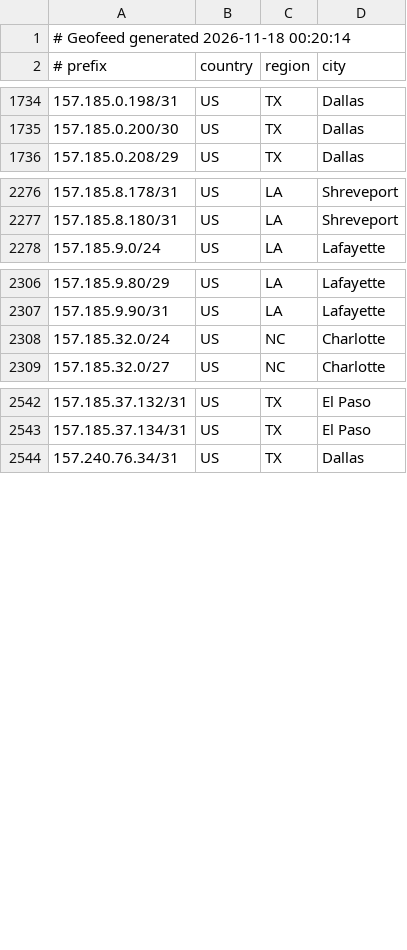
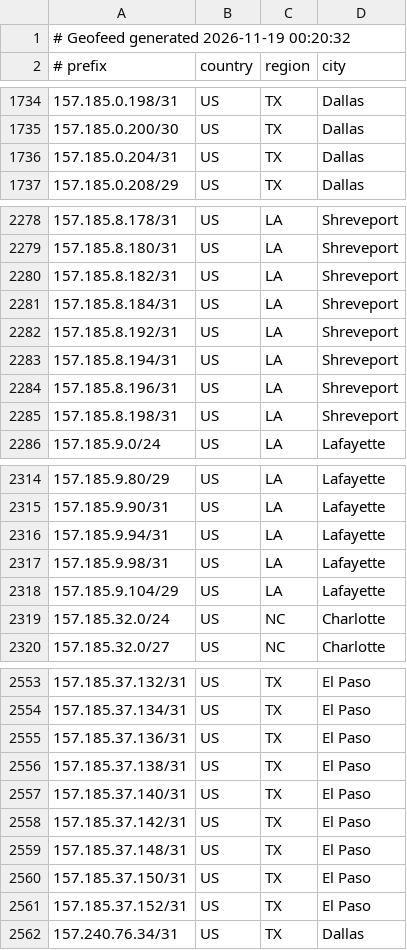
Before and after one commit to conterranae/geofeed, a CSV file: geofeed.csv, drawn as a sheet; only a part is shown, gaps mark what is left out; the diff covers the shown part only.

Commit message:
Update geofeed - 2026-11-19 00:21:03

```diff
--- a/geofeed.csv
+++ b/geofeed.csv
@@ -1,2 +1,2 @@
-# Geofeed generated 2026-11-18 00:20:14
+# Geofeed generated 2026-11-19 00:20:32
 # prefix,country,region,city
@@ -1735,2 +1735,3 @@
 157.185.0.200/30,US,TX,Dallas
+157.185.0.204/31,US,TX,Dallas
 157.185.0.208/29,US,TX,Dallas
@@ -2277,2 +2279,8 @@
 157.185.8.180/31,US,LA,Shreveport
+157.185.8.182/31,US,LA,Shreveport
+157.185.8.184/31,US,LA,Shreveport
+157.185.8.192/31,US,LA,Shreveport
+157.185.8.194/31,US,LA,Shreveport
+157.185.8.196/31,US,LA,Shreveport
+157.185.8.198/31,US,LA,Shreveport
 157.185.9.0/24,US,LA,Lafayette
@@ -2307,2 +2315,5 @@
 157.185.9.90/31,US,LA,Lafayette
+157.185.9.94/31,US,LA,Lafayette
+157.185.9.98/31,US,LA,Lafayette
+157.185.9.104/29,US,LA,Lafayette
 157.185.32.0/24,US,NC,Charlotte
@@ -2543,2 +2554,9 @@
 157.185.37.134/31,US,TX,El Paso
+157.185.37.136/31,US,TX,El Paso
+157.185.37.138/31,US,TX,El Paso
+157.185.37.140/31,US,TX,El Paso
+157.185.37.142/31,US,TX,El Paso
+157.185.37.148/31,US,TX,El Paso
+157.185.37.150/31,US,TX,El Paso
+157.185.37.152/31,US,TX,El Paso
 157.240.76.34/31,US,TX,Dallas
```
Also changed, not shown: 1 added row and 1 removed row elsewhere in this file.
